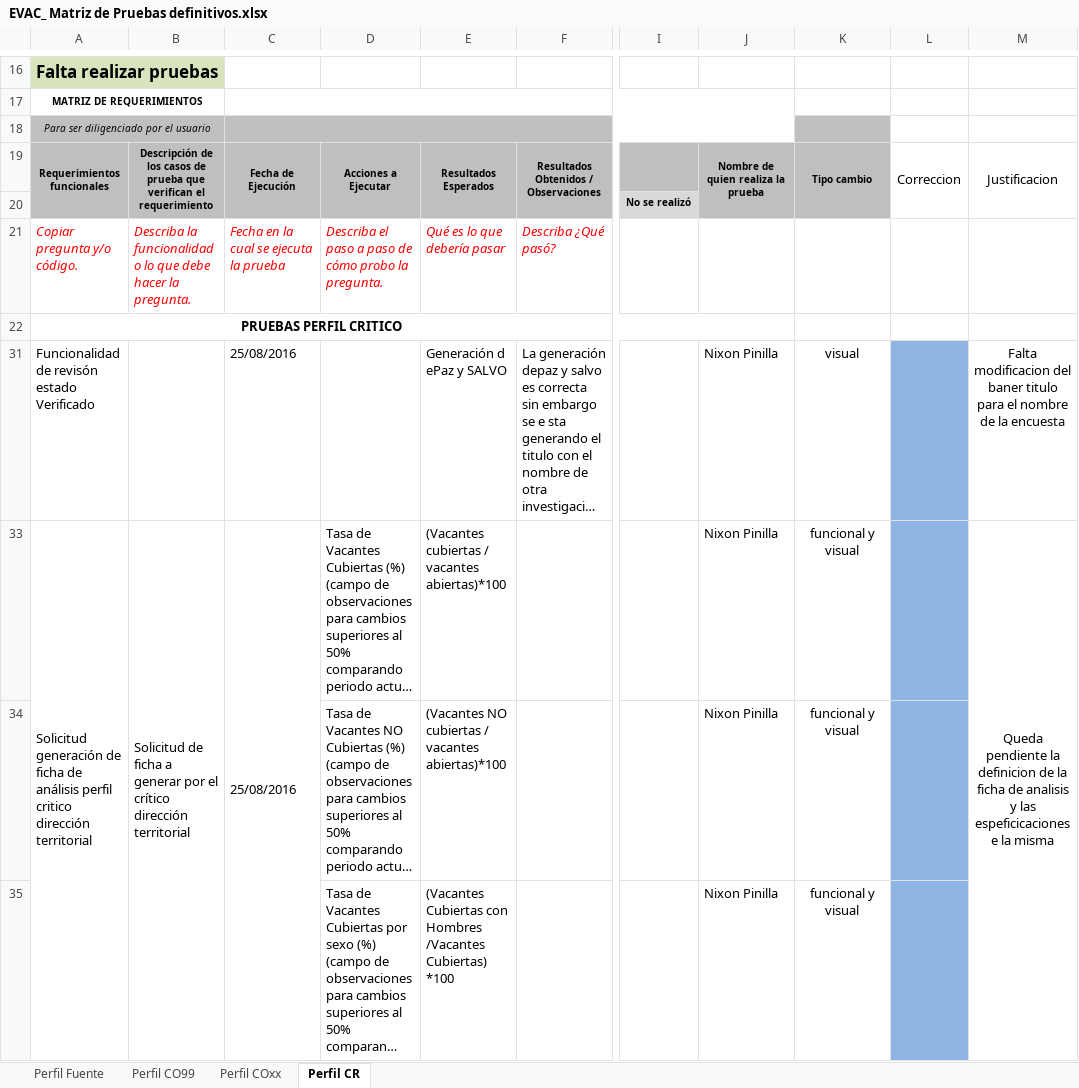
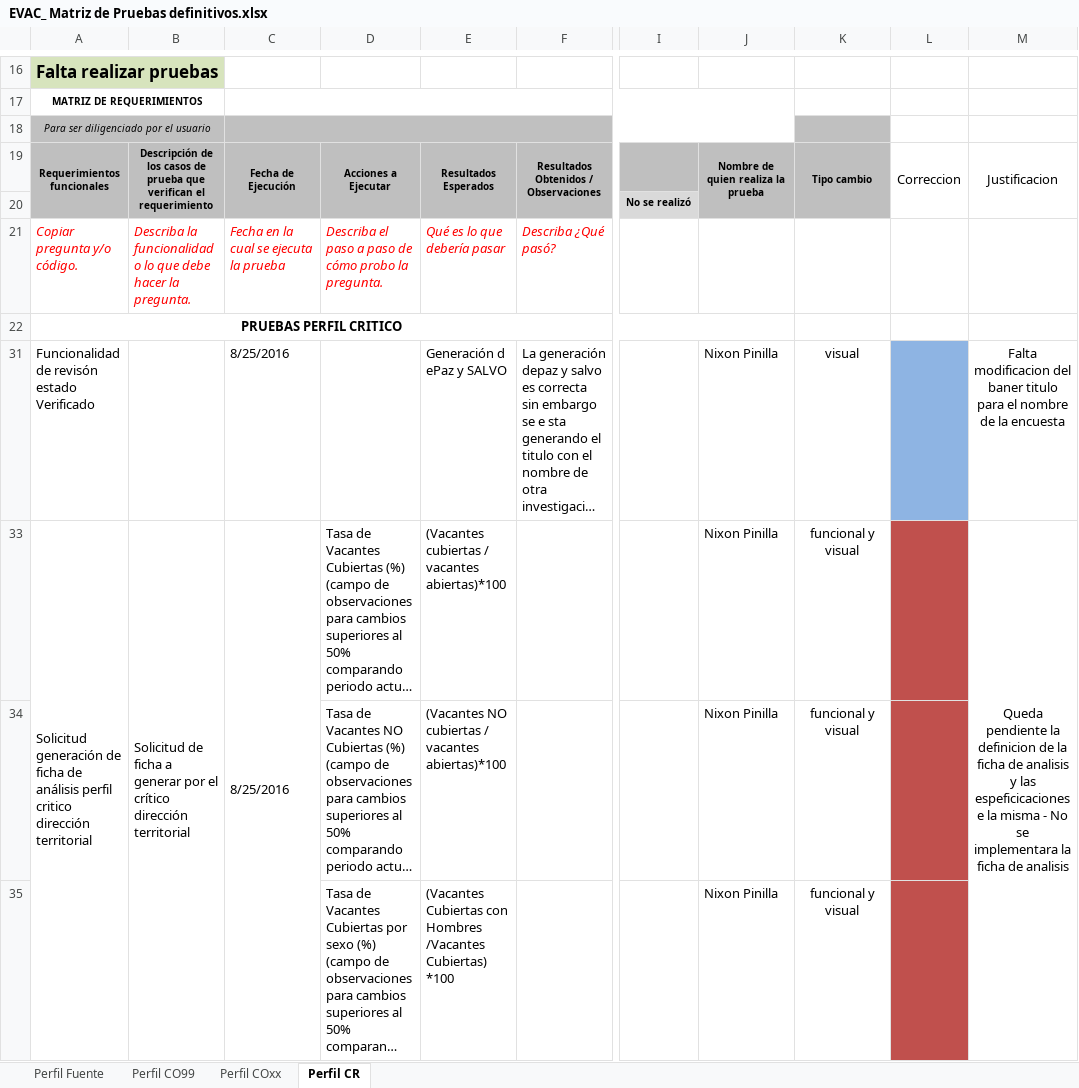
Before and after one commit to fb779/EVAC, an Excel workbook: docs/EVAC_ Matriz de Pruebas definitivos.xlsx, sheet Perfil CR, drawn as a sheet; only a part is shown, gaps mark what is left out; long unchanged cells end in …; values as stored, in another font and other column widths than the file's, no borders; charts and pictures not drawn; the diff covers the shown part only; the diff names each change by its address in the sheet, - before the commit and + after, or states it on an @@ line.

```diff
--- a/docs/EVAC_ Matriz de Pruebas definitivos.xlsx (sheet Perfil CR)
+++ b/docs/EVAC_ Matriz de Pruebas definitivos.xlsx (sheet Perfil CR)
-C31: 25/08/2016
+C31: 8/25/2016
-C33: 25/08/2016
+C33: 8/25/2016
-L33:L35 fill: #8EB4E3
+L33:L35 fill: #C0504D
-M33: …la misma
+M33: …la misma - No se implementara la ficha de analisis
```
Also changed, not shown: cell formats elsewhere in this sheet, sheet Perfil Fuente, sheet Perfil CO99, sheet Perfil COxx, hidden cells, charts or pictures, 8 other files.
